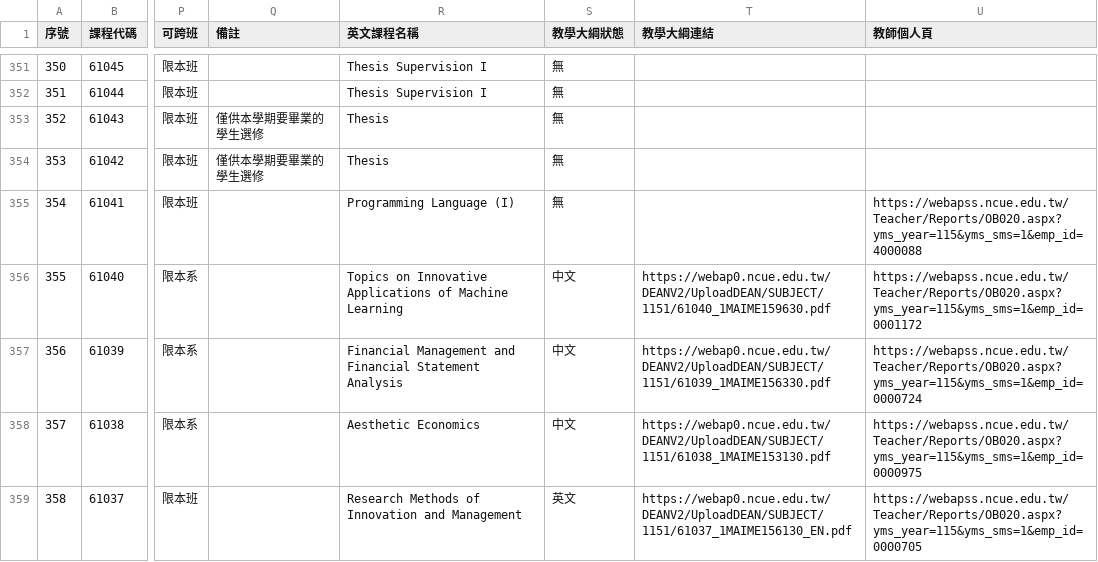
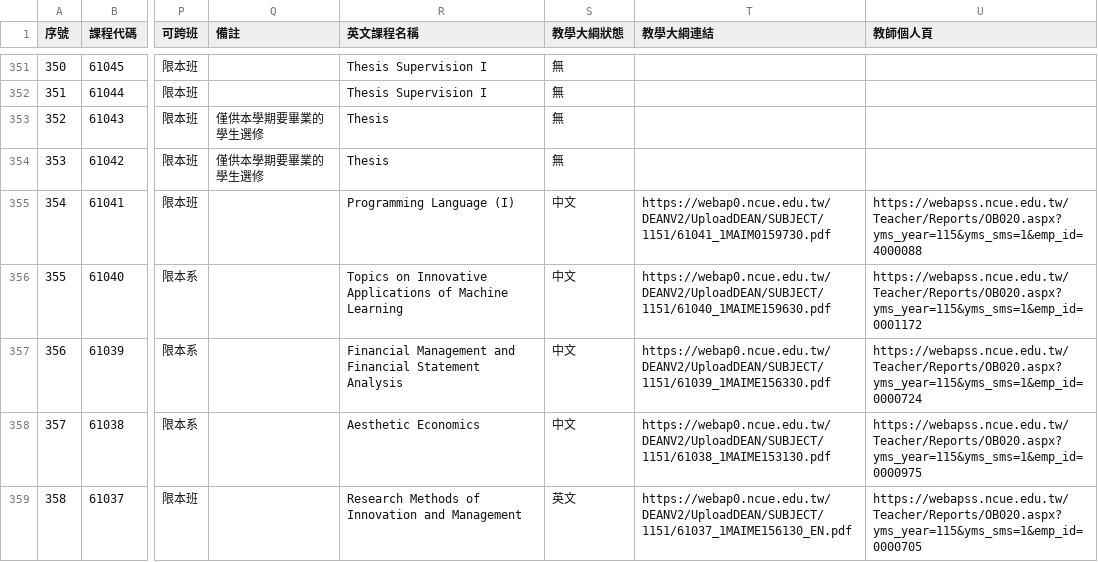
Before and after one commit to p66rkxwf/Course-Compass, a CSV file: data/raw/courses_115_1.csv, drawn as a sheet; only a part is shown, gaps mark what is left out; the diff covers the shown part only; the diff names each change by its address in the sheet, - before the commit and + after, or states it on an @@ line.

```diff
--- a/data/raw/courses_115_1.csv
+++ b/data/raw/courses_115_1.csv
-S355 (教學大綱狀態): 無
+S355 (教學大綱狀態): 中文
-T355 (教學大綱連結): (empty)
+T355 (教學大綱連結): https://webap0.ncue.edu.tw/DEANV2/UploadDEAN/SUBJECT/1151/61041_1MAIM0159730.pdf
```
Also changed, not shown: 59 edited cells elsewhere in this file, data/raw/courses_114_2.csv, 1 other file.
